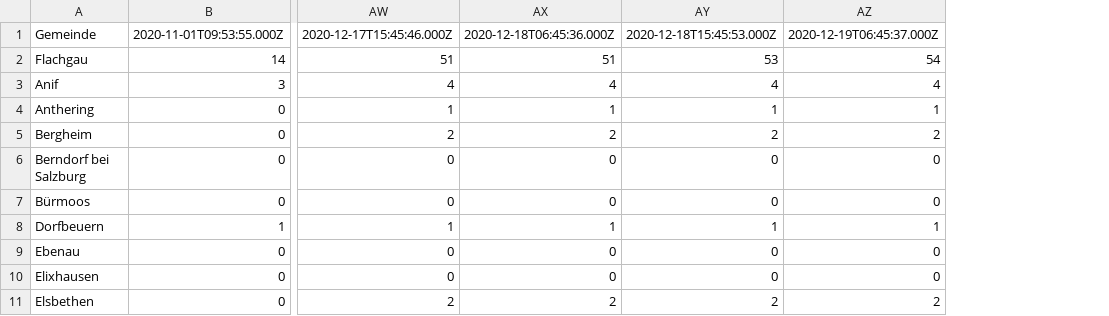
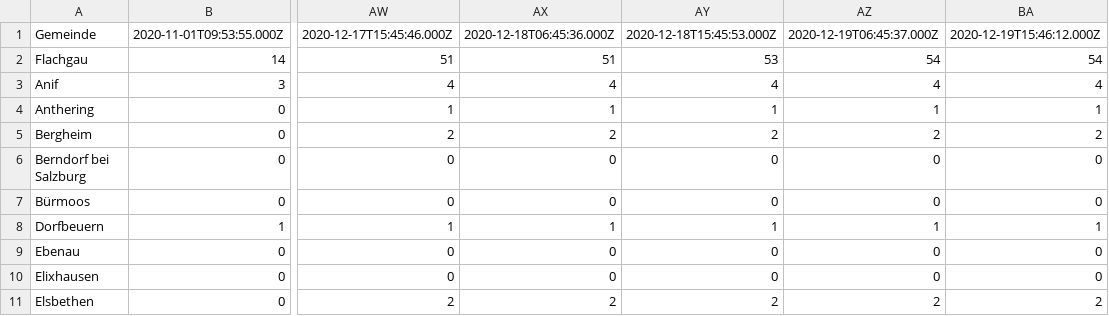
Before and after one commit to fitforfire/covid-sbg, a CSV file: docs/report/verstorben.csv, drawn as a sheet; only a part is shown, gaps mark what is left out; the diff names each change by its address in the sheet, - before the commit and + after, or states it on an @@ line.

```diff
--- a/docs/report/verstorben.csv
+++ b/docs/report/verstorben.csv
+column BA, rows 1-11: 2020-12-19T15:46:12.000Z | 54 | 4 | 1 | 2 | 0 | 0 | 1 | 0 | 0 | 2
```
Also changed, not shown: docs/report/verstorben.tsv, 8 other files.
